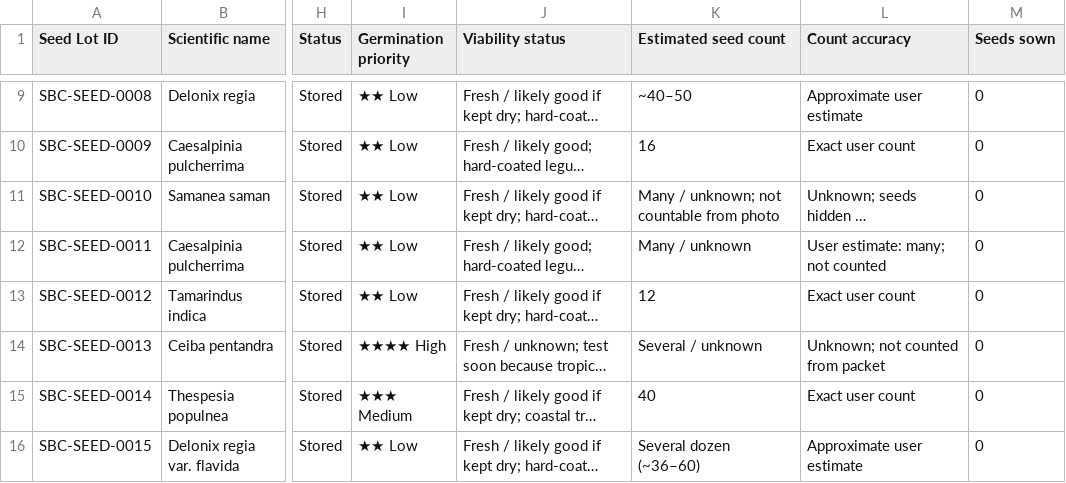
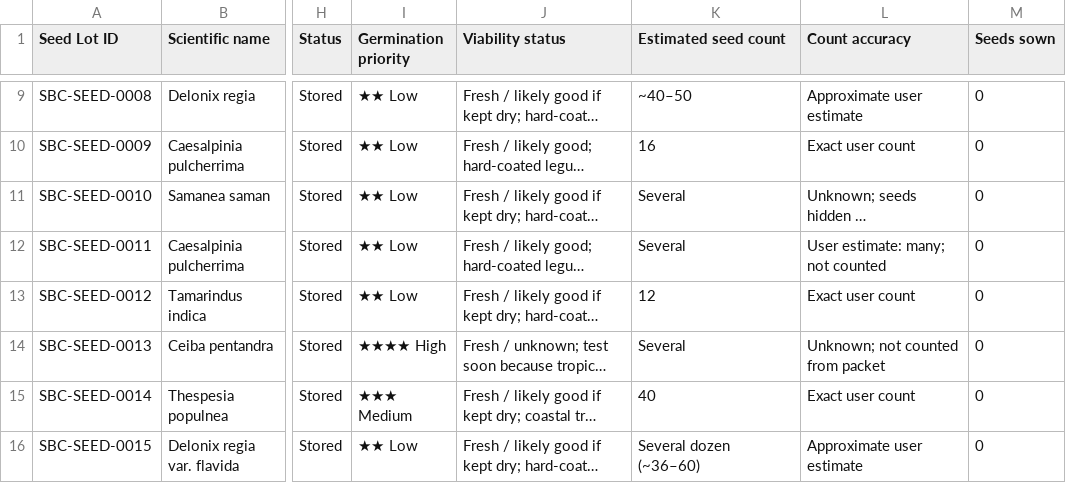
Before and after one commit to Driftwoodye/Driftwood-Garden, a CSV file: seeds.csv, drawn as a sheet; only a part is shown, gaps mark what is left out; long unchanged cells end in …; the diff names each change by its address in the sheet, - before the commit and + after, or states it on an @@ line.

```diff
--- a/seeds.csv
+++ b/seeds.csv
-K11 (Estimated seed count): Many / unknown; not countable from photo
+K11 (Estimated seed count): Several
-K12 (Estimated seed count): Many / unknown
+K12 (Estimated seed count): Several
-K14 (Estimated seed count): Several / unknown
+K14 (Estimated seed count): Several
```
